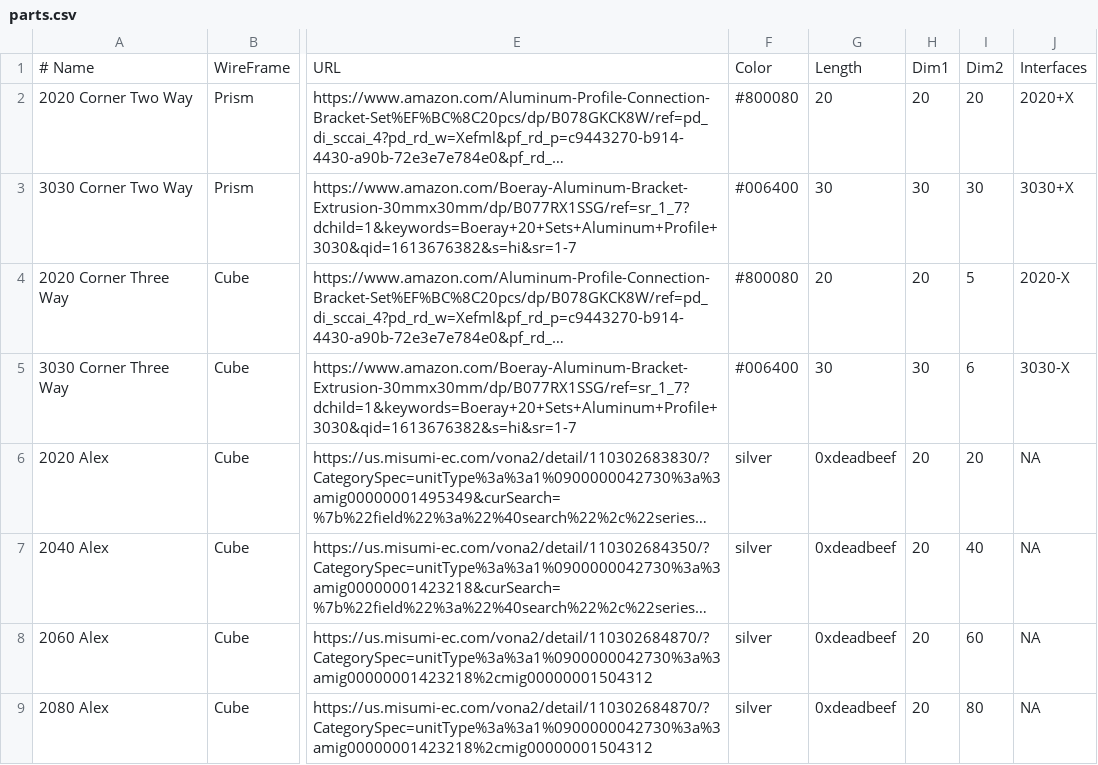
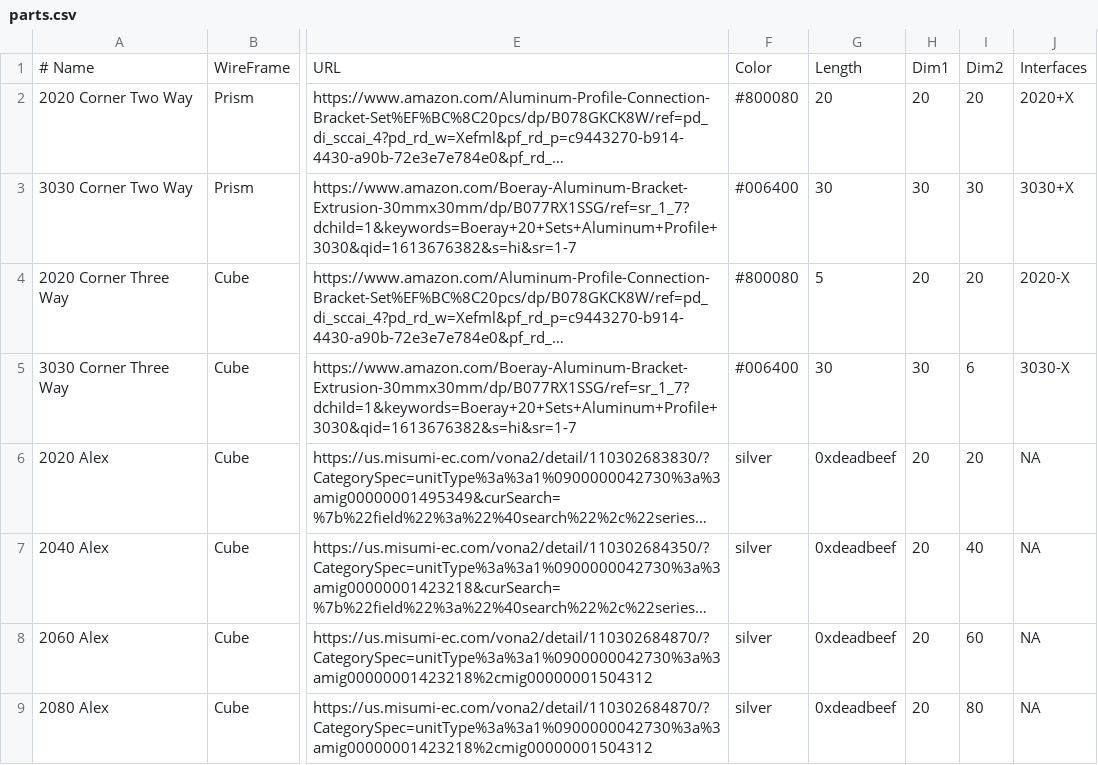
Before and after one commit to wyolum/Alex, a CSV file: scripts/packages/parts.csv, drawn as a sheet; only a part is shown, gaps mark what is left out; long unchanged cells end in …; the diff names each change by its address in the sheet, - before the commit and + after, or states it on an @@ line.

```diff
--- a/scripts/packages/parts.csv
+++ b/scripts/packages/parts.csv
-G4: 20
+G4: 5
-I4: 5
+I4: 20
```
Also changed, not shown: 7 other files.
